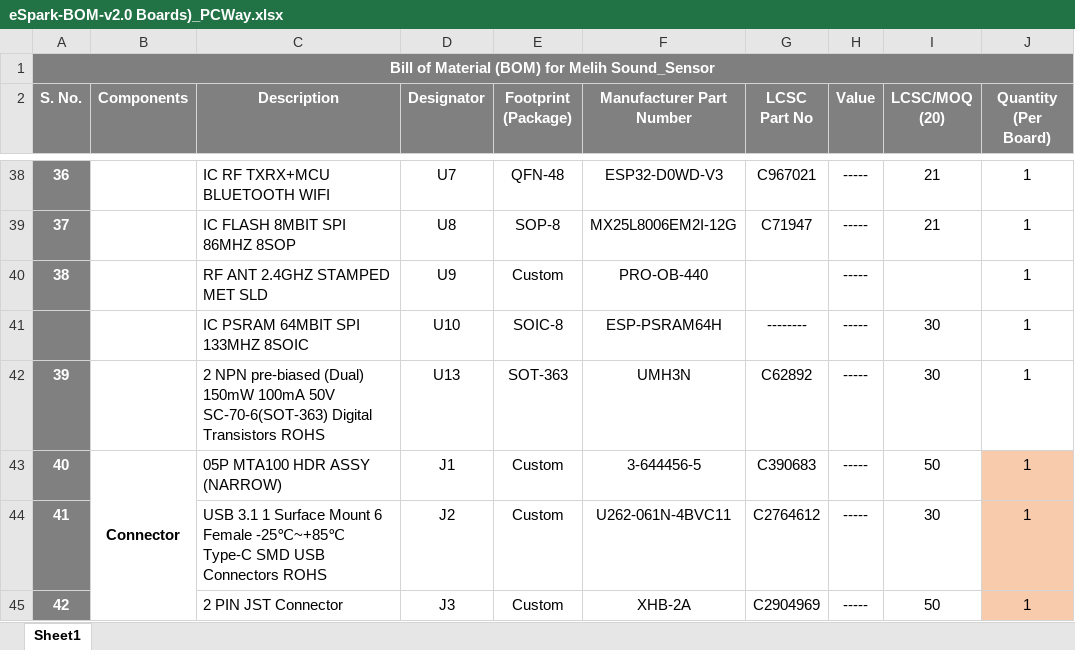
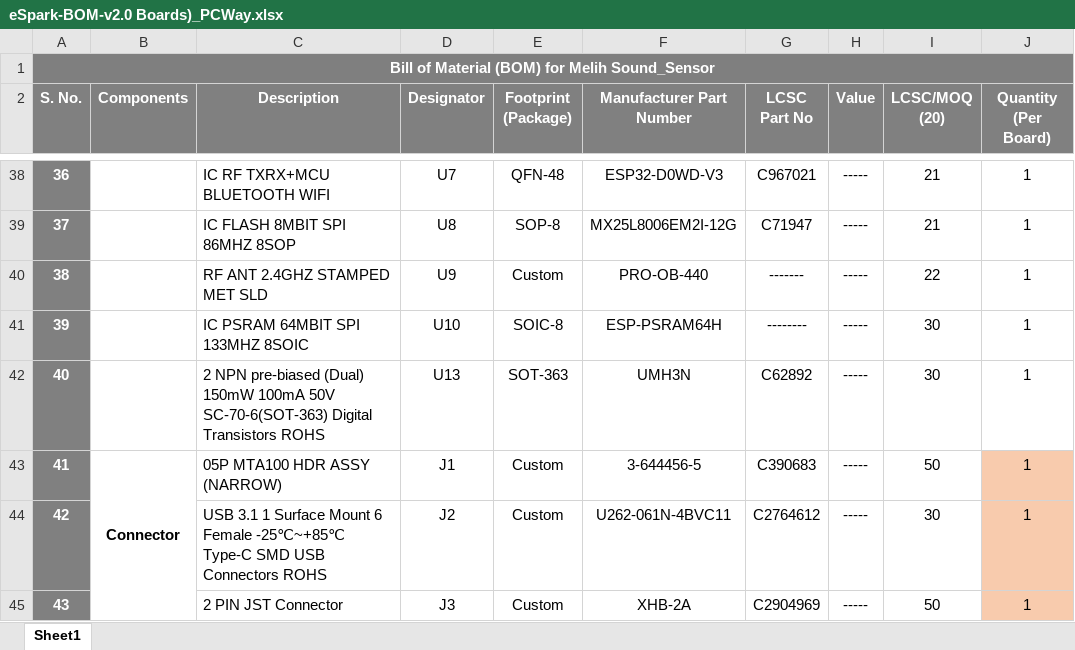
Before and after one commit to eSpark-Consulting-Group/melih-soundsensor, an Excel workbook: Deliverables/BOM/eSpark-BOM-v2.0 Boards)_PCWay.xlsx, sheet Sheet1, drawn as a sheet; only a part is shown, gaps mark what is left out; values as stored, in another font and other column widths than the file's, no borders; conditional formats not drawn; the diff covers the shown part only; the diff names each change by its address in the sheet, - before the commit and + after, or states it on an @@ line.

```diff
--- a/Deliverables/BOM/eSpark-BOM-v2.0 Boards)_PCWay.xlsx (sheet Sheet1)
+++ b/Deliverables/BOM/eSpark-BOM-v2.0 Boards)_PCWay.xlsx (sheet Sheet1)
-G40 (LCSC Part No): (empty)
+G40 (LCSC Part No): -------
-I40 (LCSC/MOQ (20)): (empty)
+I40 (LCSC/MOQ (20)): 22
-A41 (S. No.): (empty)
+A41 (S. No.): 39
-A42 (S. No.): 39
+A42 (S. No.): 40
-A43 (S. No.): 40
+A43 (S. No.): 41
-A44 (S. No.): 41
+A44 (S. No.): 42
-A45 (S. No.): 42
+A45 (S. No.): 43
```
Also changed, not shown: 11 edited cells elsewhere in this sheet, Deliverables/BOM/eSpark-BOM-v2.0 Boards.xlsx.
